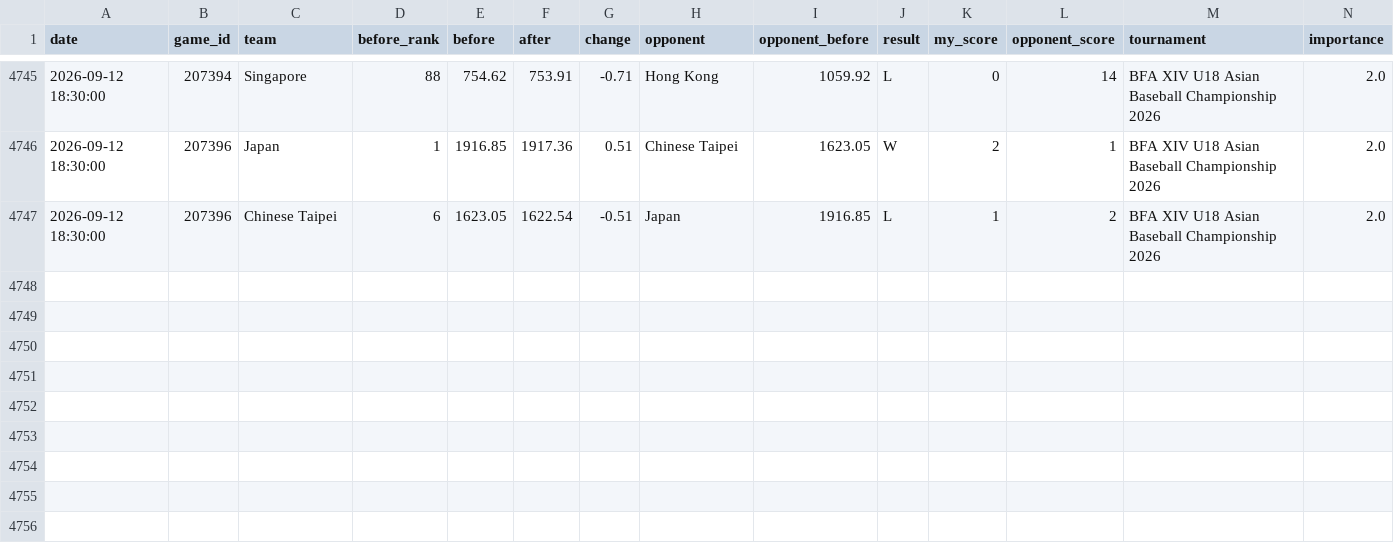
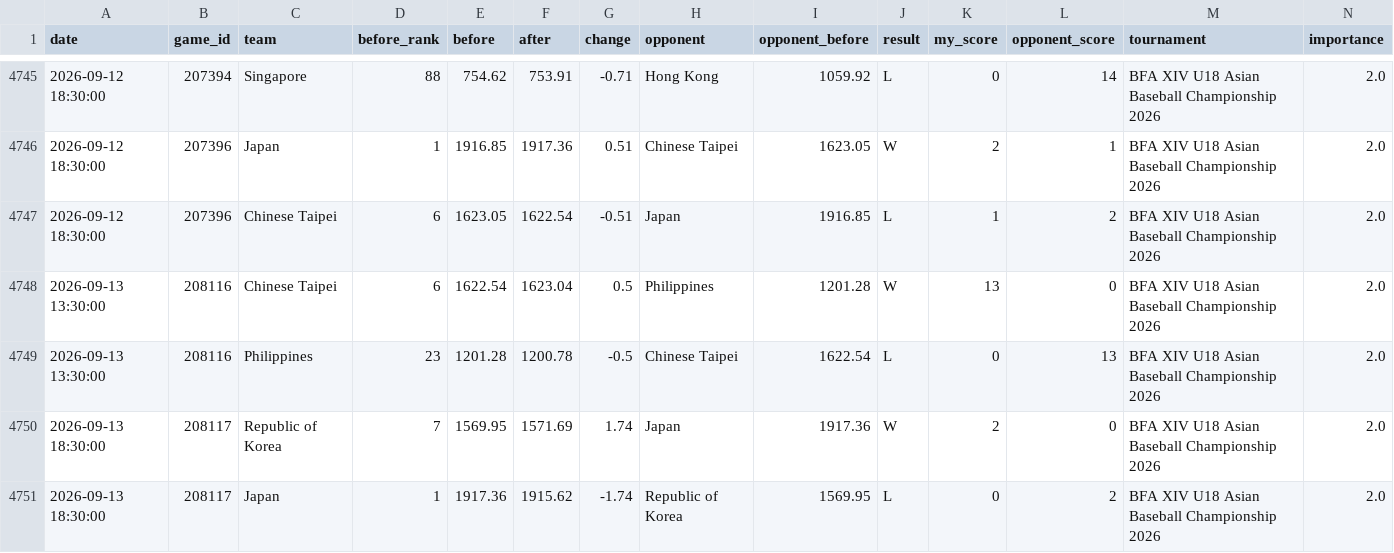
Before and after one commit to cafei-n/baseball_world, a CSV file: data/ranking_history.csv, drawn as a sheet; only a part is shown, gaps mark what is left out; rows hold the shown columns only; the diff names each change by its address in the sheet, - before the commit and + after, or states it on an @@ line.

```diff
--- a/data/ranking_history.csv
+++ b/data/ranking_history.csv
+row 4748: 2026-09-13 13:30:00 | 208116 | Chinese Taipei | 6 | 1622.54 | 1623.04 | 0.5 | Philippines | 1201.28 | W | 13 | 0 | BFA XIV U18 Asian Baseball Championship 2026 | 2.0
+row 4749: 2026-09-13 13:30:00 | 208116 | Philippines | 23 | 1201.28 | 1200.78 | -0.5 | Chinese Taipei | 1622.54 | L | 0 | 13 | BFA XIV U18 Asian Baseball Championship 2026 | 2.0
+row 4750: 2026-09-13 18:30:00 | 208117 | Republic of Korea | 7 | 1569.95 | 1571.69 | 1.74 | Japan | 1917.36 | W | 2 | 0 | BFA XIV U18 Asian Baseball Championship 2026 | 2.0
+row 4751: 2026-09-13 18:30:00 | 208117 | Japan | 1 | 1917.36 | 1915.62 | -1.74 | Republic of Korea | 1569.95 | L | 0 | 2 | BFA XIV U18 Asian Baseball Championship 2026 | 2.0
```
Also changed, not shown: data/ranking.csv, data/scraped_events.csv, 8 other files.
